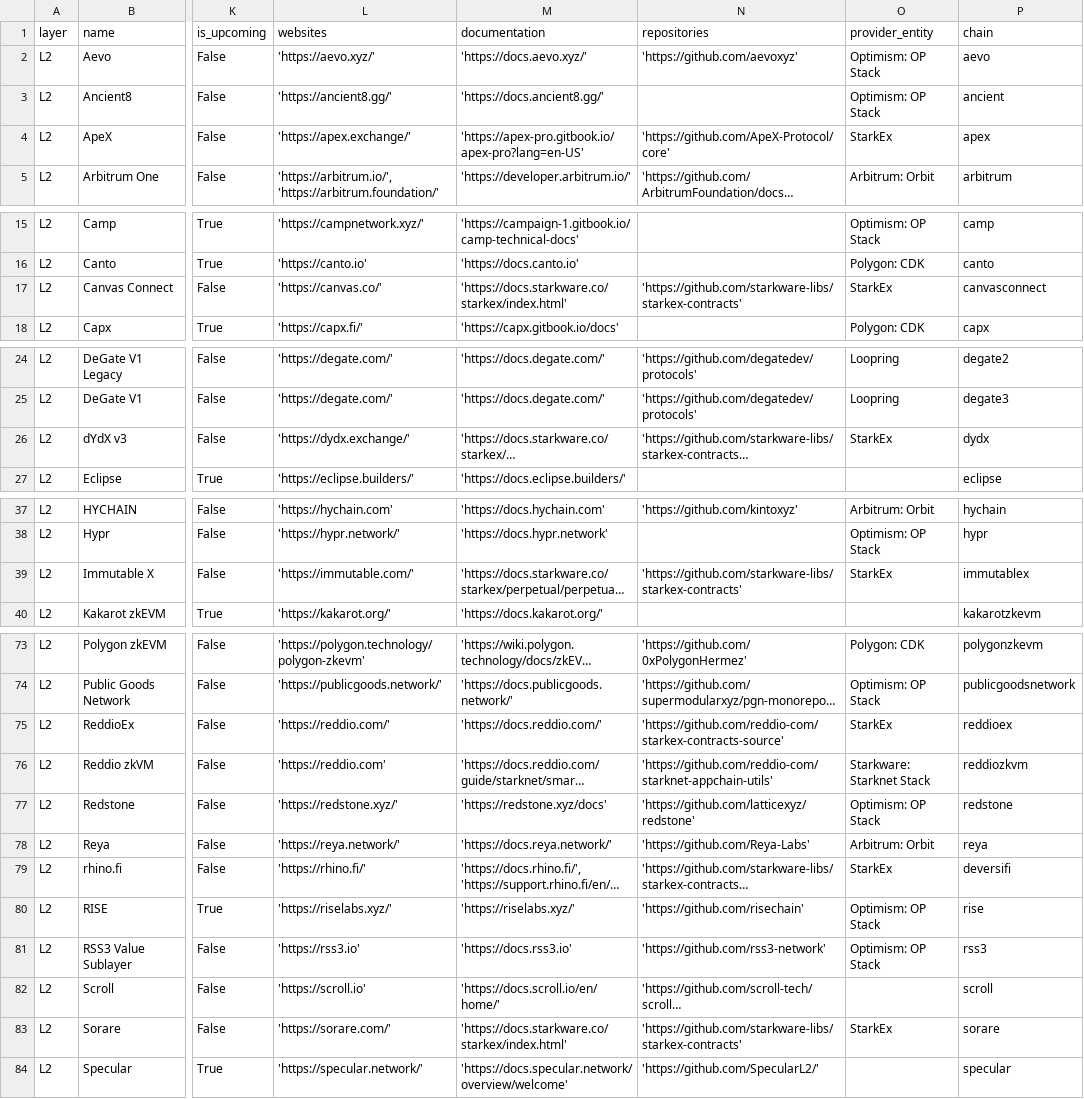
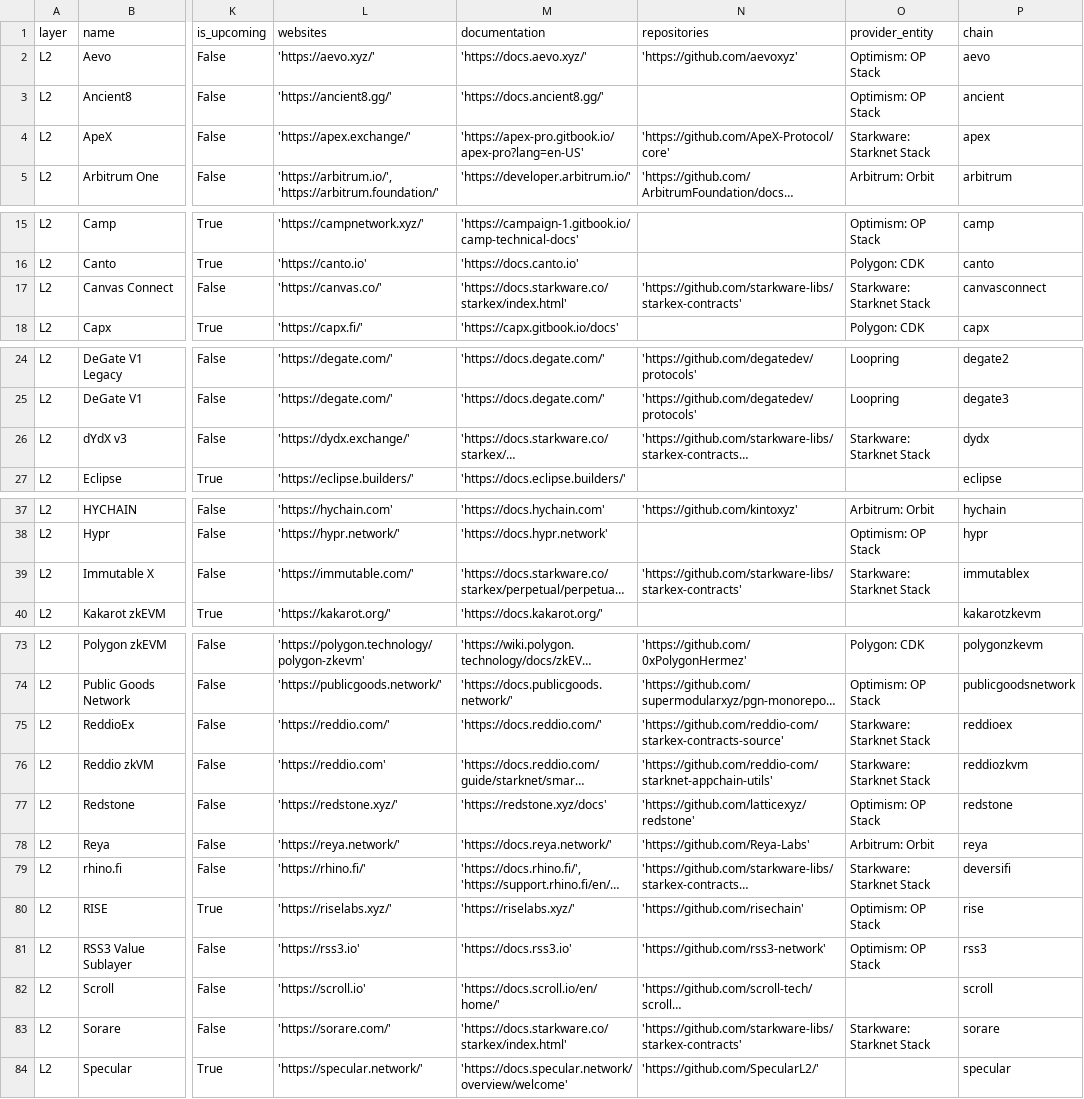
Before and after one commit to ethereum-optimism/op-analytics, a CSV file: other_chains_tracking/outputs/l2beat_l2_metadata.csv, drawn as a sheet; only a part is shown, gaps mark what is left out; long unchanged cells end in …; the diff covers the shown part only; the diff names each change by its address in the sheet, - before the commit and + after, or states it on an @@ line.

```diff
--- a/other_chains_tracking/outputs/l2beat_l2_metadata.csv
+++ b/other_chains_tracking/outputs/l2beat_l2_metadata.csv
-O4 (provider_entity): StarkEx
+O4 (provider_entity): Starkware: Starknet Stack
-O17 (provider_entity): StarkEx
+O17 (provider_entity): Starkware: Starknet Stack
-O26 (provider_entity): StarkEx
+O26 (provider_entity): Starkware: Starknet Stack
-O39 (provider_entity): StarkEx
+O39 (provider_entity): Starkware: Starknet Stack
-O75 (provider_entity): StarkEx
+O75 (provider_entity): Starkware: Starknet Stack
-O79 (provider_entity): StarkEx
+O79 (provider_entity): Starkware: Starknet Stack
-O83 (provider_entity): StarkEx
+O83 (provider_entity): Starkware: Starknet Stack
```
Also changed, not shown: 3 edited cells elsewhere in this file, op_chains_tracking/outputs/all_chain_activity_by_day_gs.csv, 2 other files.
